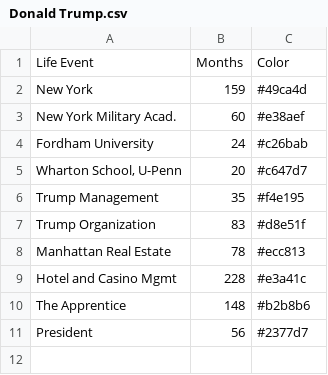
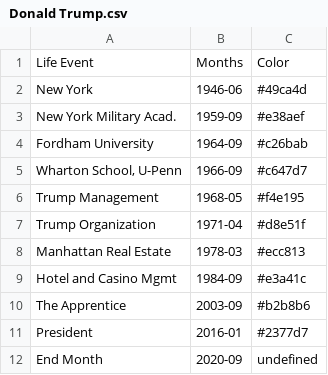
Before and after one commit to DiscoTrayStudios/my-life-in-months, a CSV file: assets/data/Donald Trump.csv, drawn as a sheet.

```diff
--- a/assets/data/Donald Trump.csv
+++ b/assets/data/Donald Trump.csv
@@ -1,11 +1,12 @@
 Life Event,Months,Color
-"New York",159,#49ca4d
-"New York Military Acad.",60,#e38aef
-"Fordham University",24,#c26bab
-"Wharton School, U-Penn",20,#c647d7
-"Trump Management",35,#f4e195
-"Trump Organization",83,#d8e51f
-"Manhattan Real Estate",78,#ecc813
-"Hotel and Casino Mgmt",228,#e3a41c
-"The Apprentice",148,#b2b8b6
-"President",56,#2377d7
+"New York",1946-06,#49ca4d
+"New York Military Acad.",1959-09,#e38aef
+"Fordham University",1964-09,#c26bab
+"Wharton School, U-Penn",1966-09,#c647d7
+"Trump Management",1968-05,#f4e195
+"Trump Organization",1971-04,#d8e51f
+"Manhattan Real Estate",1978-03,#ecc813
+"Hotel and Casino Mgmt",1984-09,#e3a41c
+"The Apprentice",2003-09,#b2b8b6
+"President",2016-01,#2377d7
+"End Month",2020-09,undefined
```
Also changed, not shown: assets/data/George W. Bush.csv.
